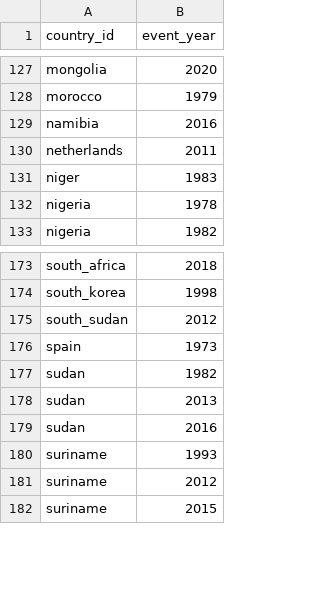
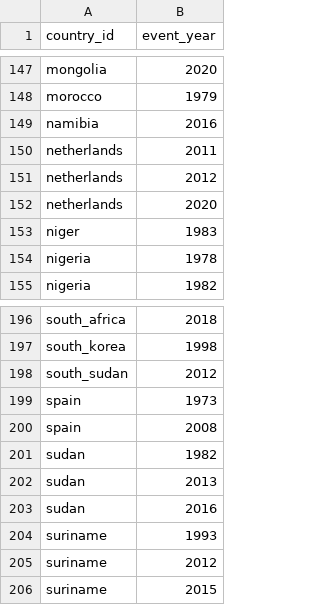
Before and after one commit to AminAlAit/qgi-6.0, a CSV file: data/shape_inputs_v2/economic_recession/positives.csv, drawn as a sheet; only a part is shown, gaps mark what is left out; the diff covers the shown part only; the diff names each change by its address in the sheet, - before the commit and + after, or states it on an @@ line.

```diff
--- a/data/shape_inputs_v2/economic_recession/positives.csv
+++ b/data/shape_inputs_v2/economic_recession/positives.csv
+row 151: netherlands | 2012
+row 152: netherlands | 2020
+row 200: spain | 2008
```
Also changed, not shown: 32 added rows elsewhere in this file.
